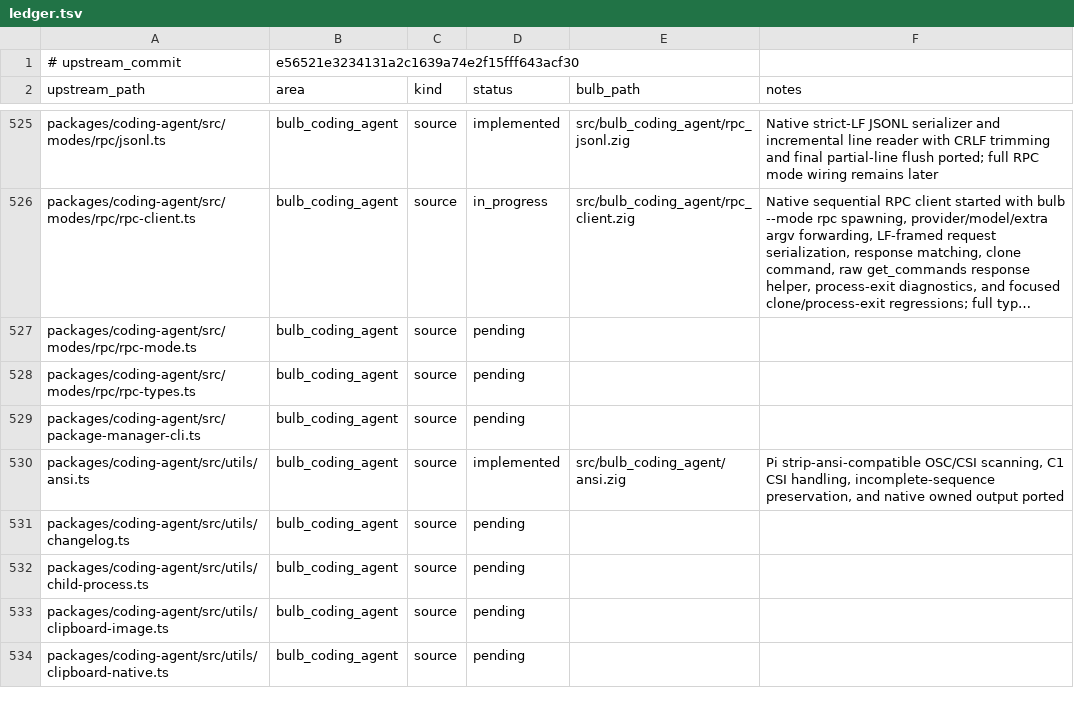
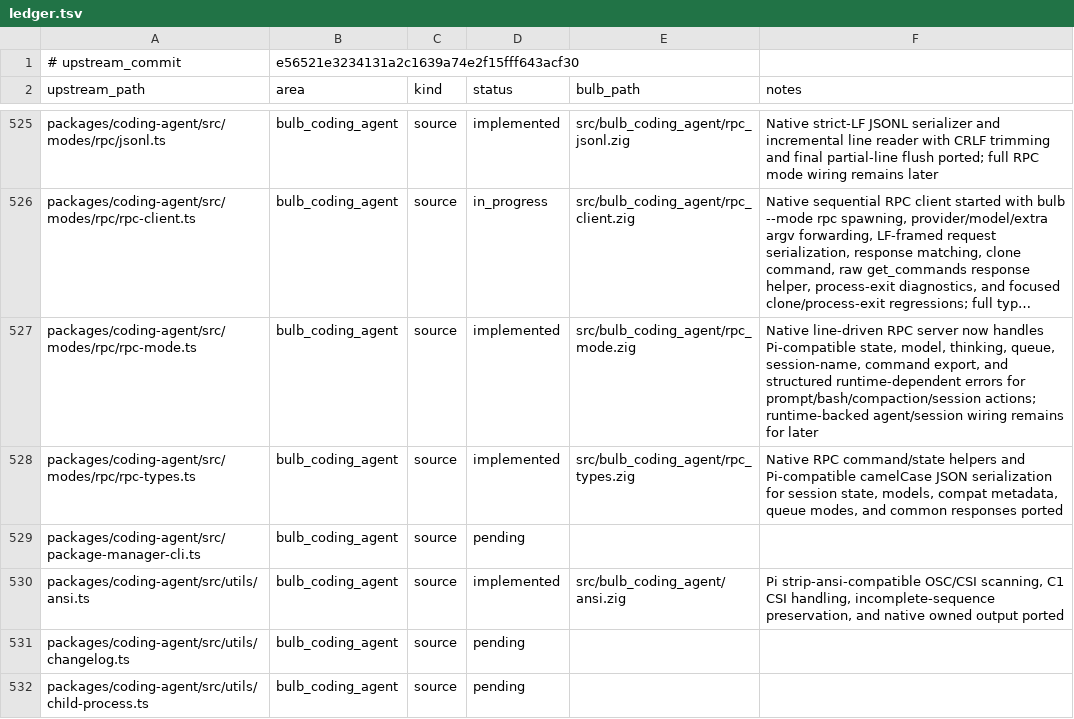
Before and after one commit to anggakhrsma/bulb, a TSV file: parity/ledger.tsv, drawn as a sheet; only a part is shown, gaps mark what is left out; the shorter side is filled out with more unchanged rows; long unchanged cells end in …; the diff names each change by its address in the sheet, - before the commit and + after, or states it on an @@ line.

Commit message:
feat: add rpc mode server

```diff
--- a/parity/ledger.tsv
+++ b/parity/ledger.tsv
-D527:D528 (status): pending
+D527:D528 (status): implemented
-E527 (bulb_path): (empty)
+E527 (bulb_path): src/bulb_coding_agent/rpc_mode.zig
-F527 (notes): (empty)
+F527 (notes): Native line-driven RPC server now handles Pi-compatible state, model, thinking, queue, session-name, command export, and structured runtime-dependent errors for prompt/bash/compaction/session actions; runtime-backed agent/session wiring remains for later
-E528 (bulb_path): (empty)
+E528 (bulb_path): src/bulb_coding_agent/rpc_types.zig
-F528 (notes): (empty)
+F528 (notes): Native RPC command/state helpers and Pi-compatible camelCase JSON serialization for session state, models, compat metadata, queue modes, and common responses ported
```
Also changed, not shown: 4 other files.
